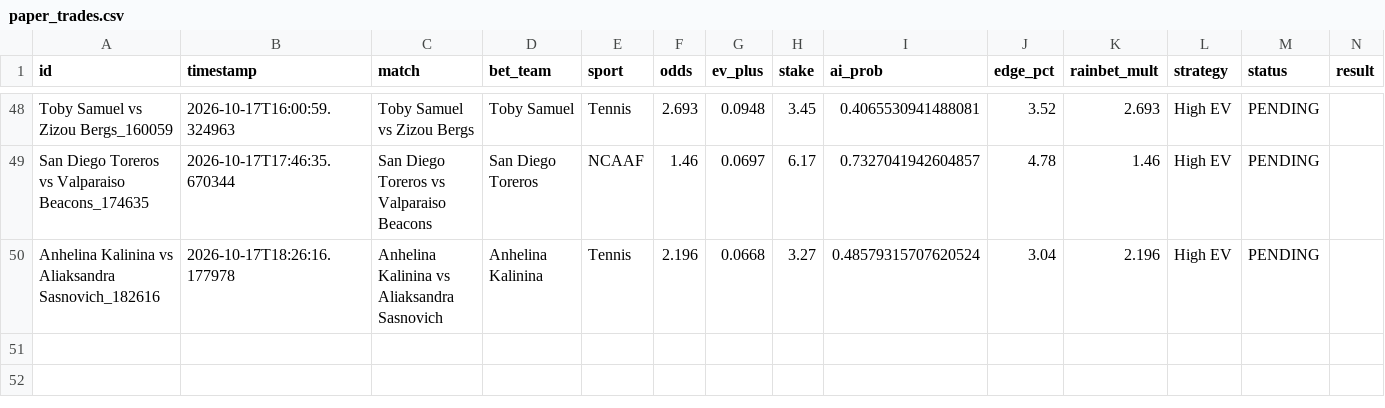
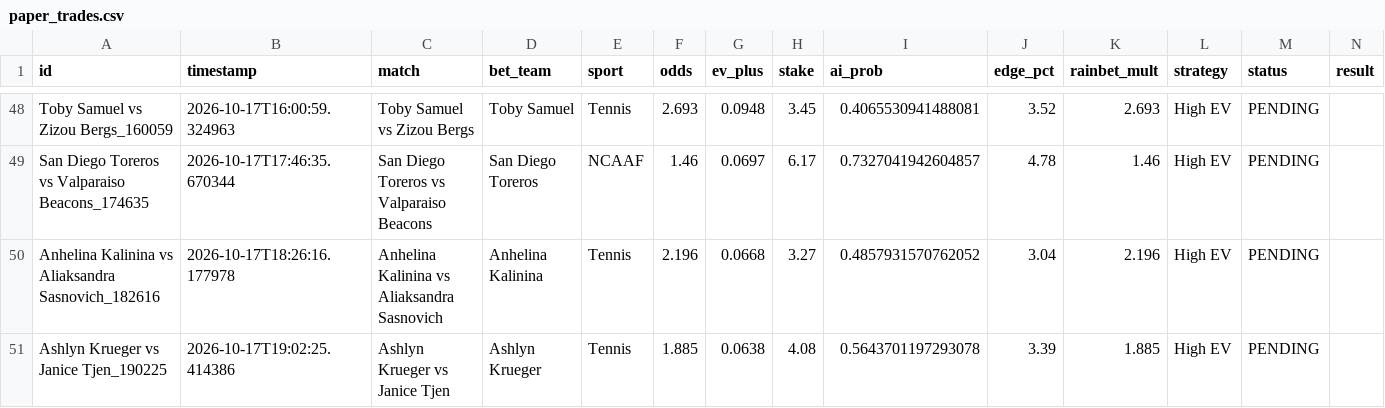
Before and after one commit to alexaspi-hub/mainsell, a CSV file: paper_trades.csv, drawn as a sheet; only a part is shown, gaps mark what is left out.

Commit message:
Update paper_trades.csv — 2026-10-17T19:02:25

```diff
--- a/paper_trades.csv
+++ b/paper_trades.csv
@@ -49,2 +49,3 @@ Toby Samuel vs Zizou Bergs_160059,2026-10-17T16:00:59.324963,Toby Samuel vs Zizo
 San Diego Toreros vs Valparaiso Beacons_174635,2026-10-17T17:46:35.670344,San Diego Toreros vs Valparaiso Beacons,San Diego Toreros,NCAAF,1.46,0.0697,6.17,0.7327041942604857,4.78,1.46,High EV,PENDING,
-Anhelina Kalinina vs Aliaksandra Sasnovich_182616,2026-10-17T18:26:16.177978,Anhelina Kalinina vs Aliaksandra Sasnovich,Anhelina Kalinina,Tennis,2.196,0.0668,3.27,0.48579315707620524,3.04,2.196,High EV,PENDING,
+Anhelina Kalinina vs Aliaksandra Sasnovich_182616,2026-10-17T18:26:16.177978,Anhelina Kalinina vs Aliaksandra Sasnovich,Anhelina Kalinina,Tennis,2.196,0.0668,3.27,0.4857931570762052,3.04,2.196,High EV,PENDING,
+Ashlyn Krueger vs Janice Tjen_190225,2026-10-17T19:02:25.414386,Ashlyn Krueger vs Janice Tjen,Ashlyn Krueger,Tennis,1.885,0.0638,4.08,0.5643701197293078,3.39,1.885,High EV,PENDING,
```
